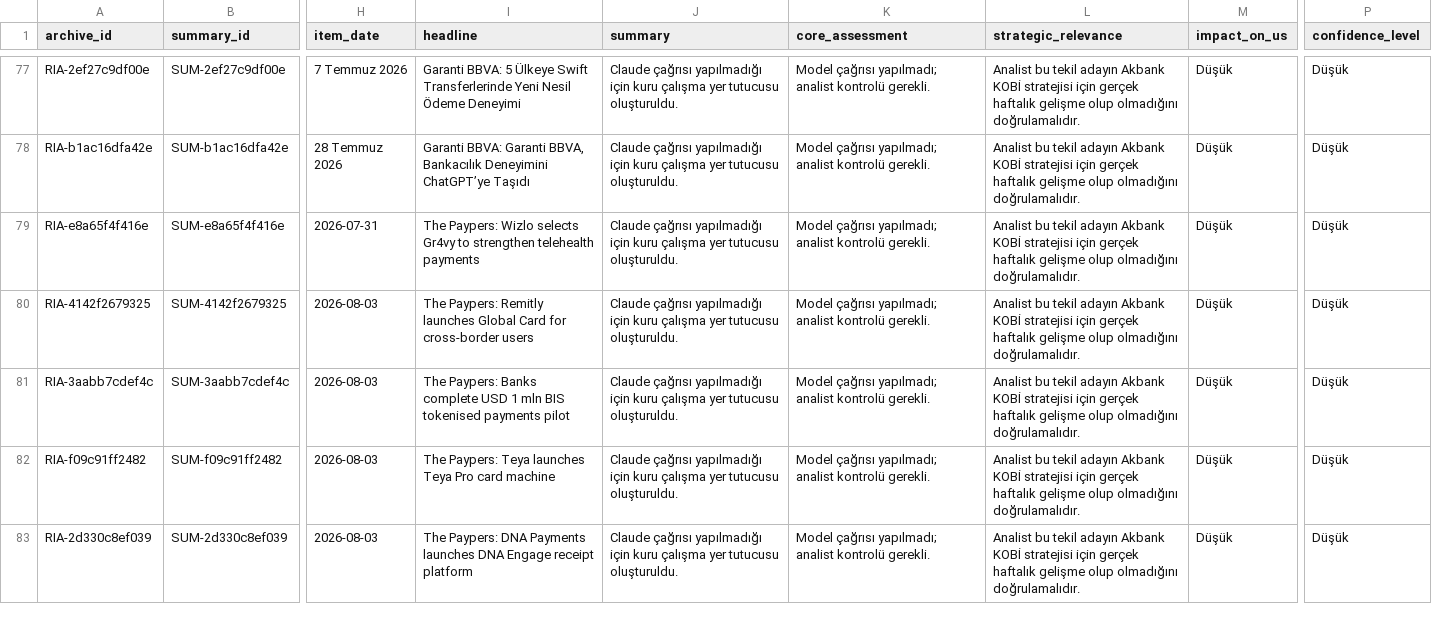
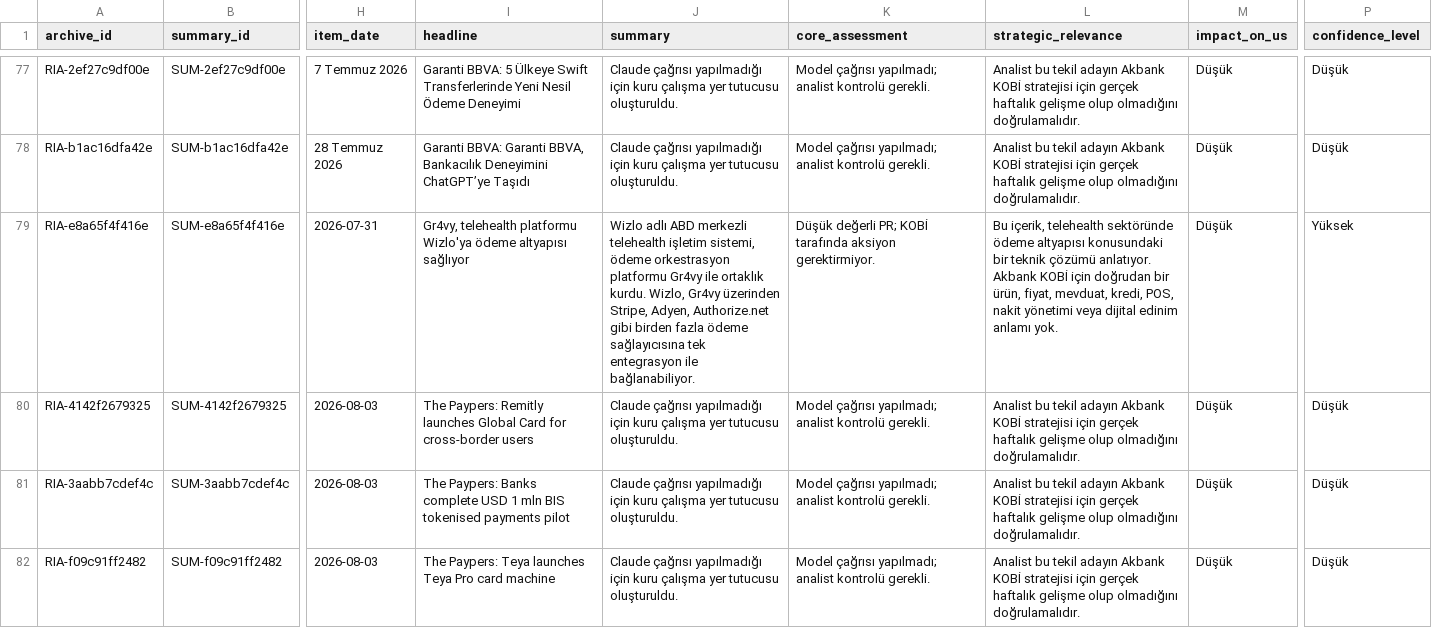
Before and after one commit to ekowiggins-dotcom/ardakobibenchmark, a CSV file: data/recent_item_archive.csv, drawn as a sheet; only a part is shown, gaps mark what is left out; the shorter side is filled out with more unchanged rows; the diff names each change by its address in the sheet, - before the commit and + after, or states it on an @@ line.

```diff
--- a/data/recent_item_archive.csv
+++ b/data/recent_item_archive.csv
-I79 (headline): The Paypers: Wizlo selects Gr4vy to strengthen telehealth payments
+I79 (headline): Gr4vy, telehealth platformu Wizlo'ya ödeme altyapısı sağlıyor
-J79 (summary): Claude çağrısı yapılmadığı için kuru çalışma yer tutucusu oluşturuldu.
+J79 (summary): Wizlo adlı ABD merkezli telehealth işletim sistemi, ödeme orkestrasyon platformu Gr4vy ile ortaklık kurdu. Wizlo, Gr4vy üzerinden Stripe, Adyen, Authorize.net gibi birden fazla ödeme sağlayıcısına tek entegrasyon ile bağlanabiliyor.
-K79 (core_assessment): Model çağrısı yapılmadı; analist kontrolü gerekli.
+K79 (core_assessment): Düşük değerli PR; KOBİ tarafında aksiyon gerektirmiyor.
-L79 (strategic_relevance): Analist bu tekil adayın Akbank KOBİ stratejisi için gerçek haftalık gelişme olup olmadığını doğrulamalıdır.
+L79 (strategic_relevance): Bu içerik, telehealth sektöründe ödeme altyapısı konusundaki bir teknik çözümü anlatıyor. Akbank KOBİ için doğrudan bir ürün, fiyat, mevduat, kredi, POS, nakit yönetimi veya dijital edinim anlamı yok.
-P79 (confidence_level): Düşük
+P79 (confidence_level): Yüksek
```
Also changed, not shown: data/development_clusters.csv, data/management_awareness_queue.csv, 12 other files.
